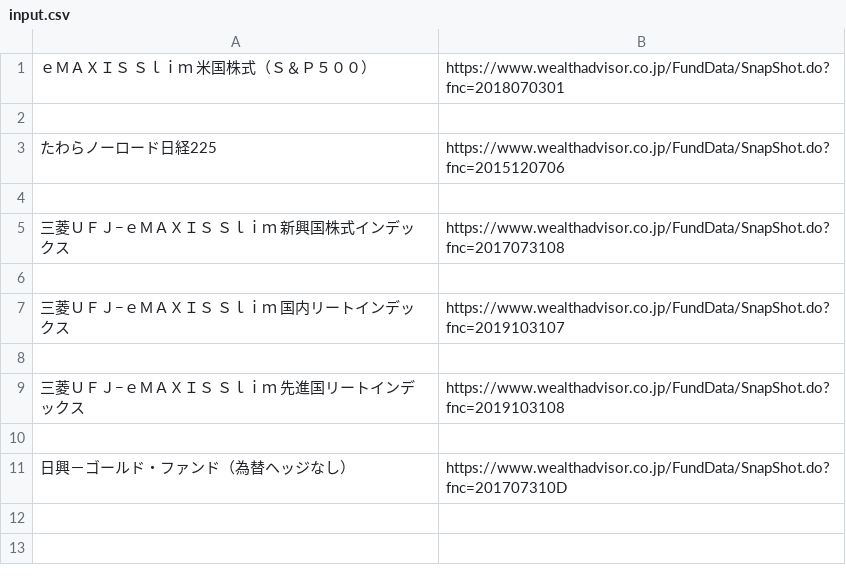
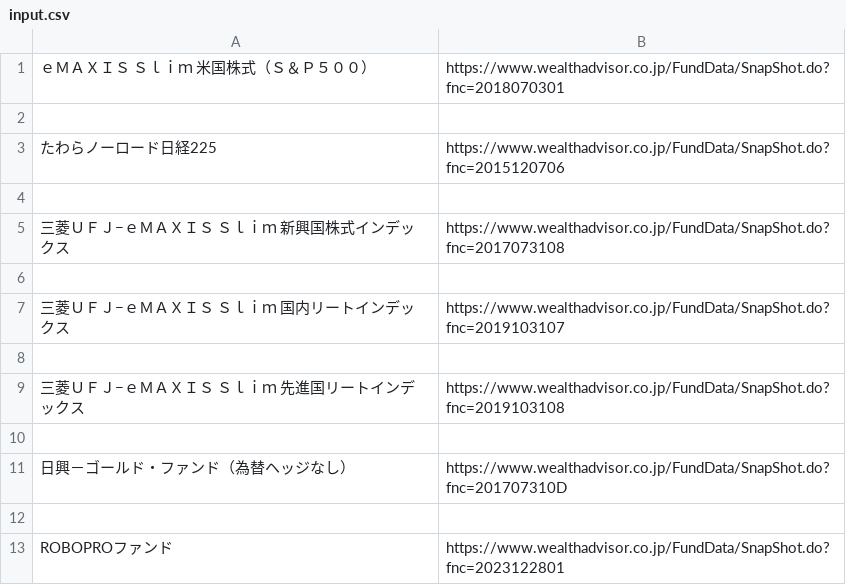
Before and after one commit to uminomae/portfolio_sigma_calculator, a CSV file: input.csv, drawn as a sheet.

```diff
--- a/input.csv
+++ b/input.csv
@@ -11 +11,3 @@
 日興－ゴールド・ファンド（為替ヘッジなし）,https://www.wealthadvisor.co.jp/FundData/SnapShot.do?fnc=201707310D
+
+ROBOPROファンド,https://www.wealthadvisor.co.jp/FundData/SnapShot.do?fnc=2023122801
```
Also changed, not shown: 12 other files.
